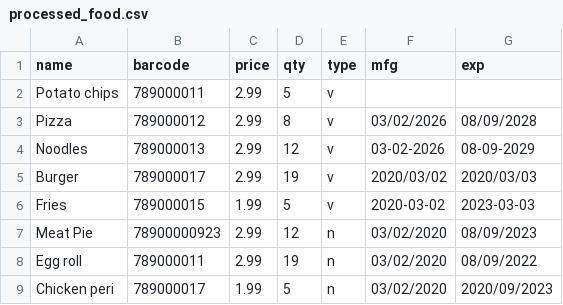
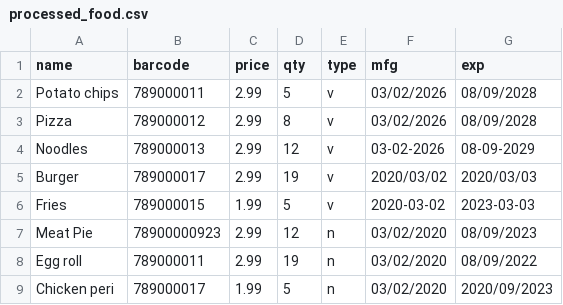
Before and after one commit to tuoc1226-maker/SpringInventory, a CSV file: src/main/resources/processed_food.csv, drawn as a sheet.

```diff
--- a/src/main/resources/processed_food.csv
+++ b/src/main/resources/processed_food.csv
@@ -1,3 +1,3 @@
 name,barcode,price,qty,type,mfg,exp
-Potato chips,789000011,2.99,5,v,
+Potato chips,789000011,2.99,5,v,03/02/2026,08/09/2028
 Pizza,789000012,2.99,8,v,03/02/2026,08/09/2028
```
Also changed, not shown: src/main/resources/stationary.csv, 6 other files.
